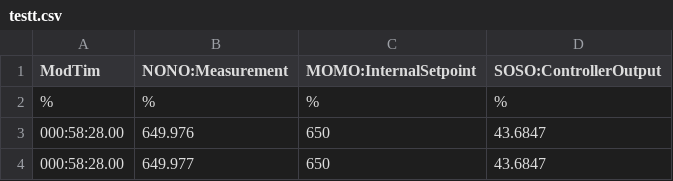
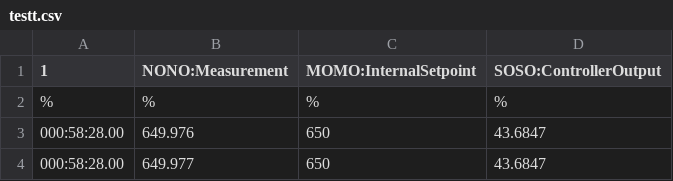
Before and after one commit to PlayITraptoRic/TEST, a CSV file: testt.csv, drawn as a sheet; only a part is shown.

Commit message:
Update testt.csv

```diff
--- a/testt.csv
+++ b/testt.csv
@@ -1,2 +1,2 @@
-ModTim, NONO:Measurement, MOMO:InternalSetpoint, SOSO:ControllerOutput
+1, NONO:Measurement, MOMO:InternalSetpoint, SOSO:ControllerOutput
 %,%,%,%
```
